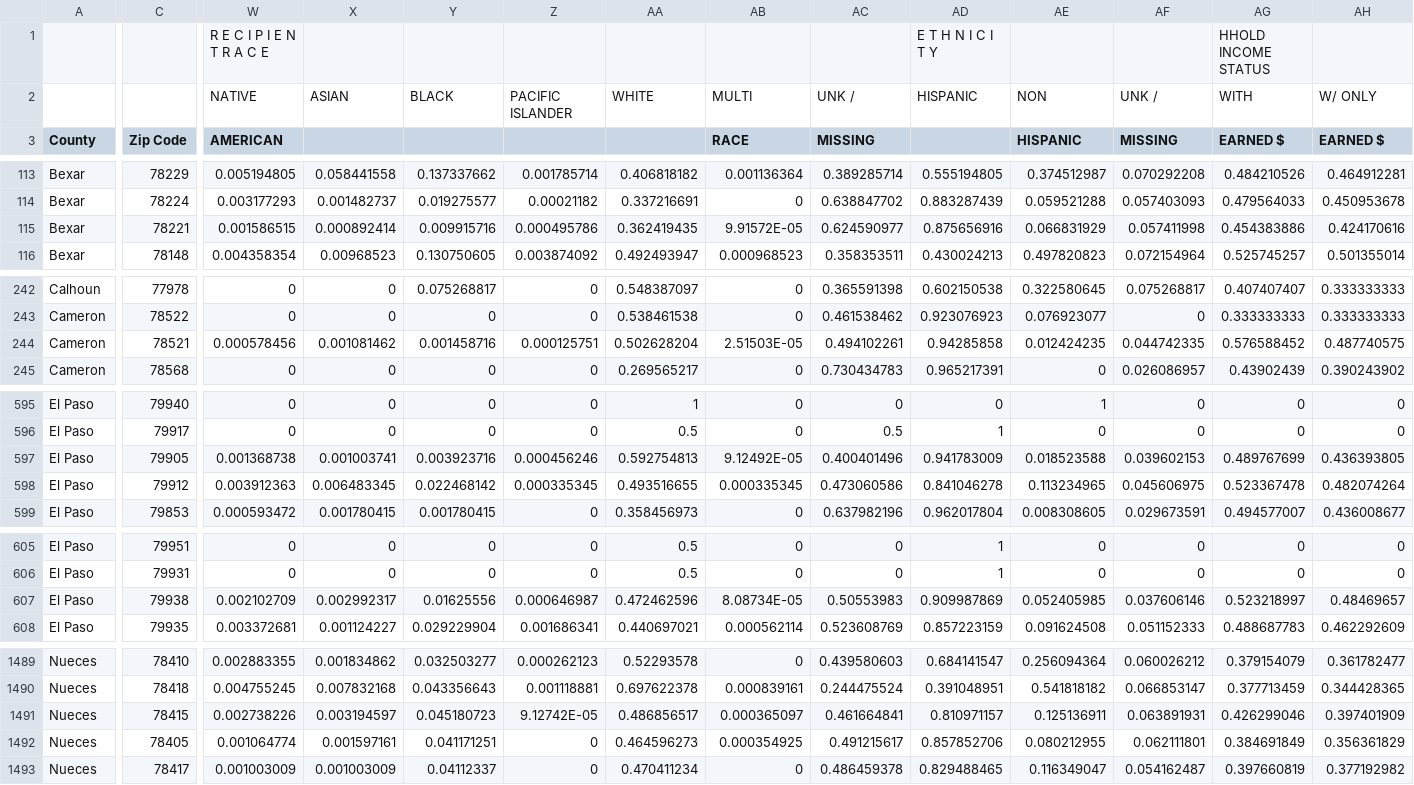
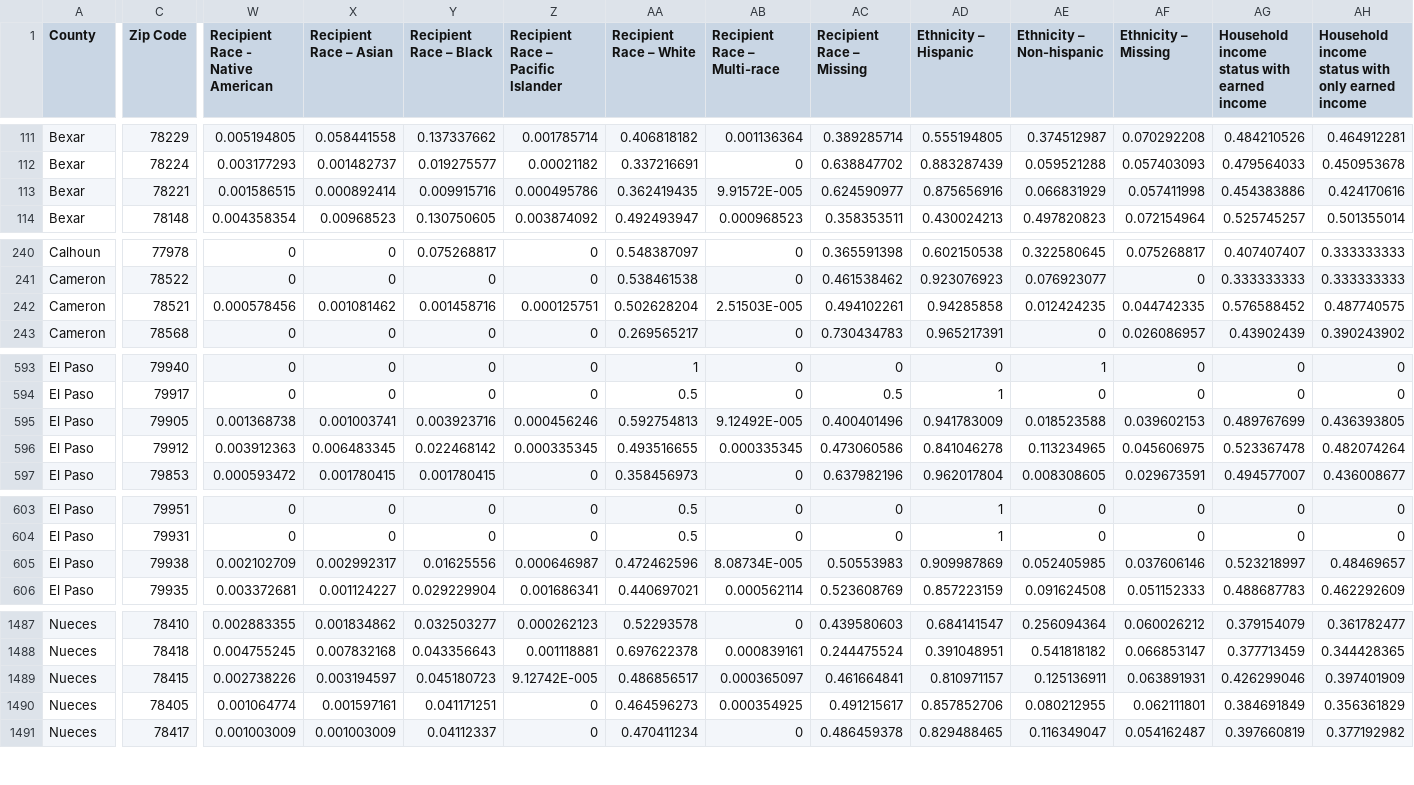
Before and after one commit to thinkshout/feeding-texas, a CSV file: assets/csv_data/SNAP_Particpation_and_Race_Merged.csv, drawn as a sheet; only a part is shown, gaps mark what is left out; removed rows and columns are numbered as before the commit, all else as after; rows hold the shown columns only; the diff covers the shown part only; the diff names each change by its address in the sheet, - before the commit and + after, or states it on an @@ line.

Commit message:
updating file to make headers one line - were multi-line headers #20

```diff
--- a/assets/csv_data/SNAP_Particpation_and_Race_Merged.csv
+++ b/assets/csv_data/SNAP_Particpation_and_Race_Merged.csv
-row 1:  |  | R E C I P I E N T R A C E |  |  |  |  |  |  | E T H N I C I T Y |  |  | HHOLD INCOME STATUS
-row 2:  |  | NATIVE | ASIAN | BLACK | PACIFIC ISLANDER | WHITE | MULTI | UNK / | HISPANIC | NON | UNK / | WITH | W/ ONLY
-W1: AMERICAN
+W1: Recipient Race - Native American
-X1: (empty)
+X1: Recipient Race – Asian
-Y1: (empty)
+Y1: Recipient Race – Black
-Z1: (empty)
+Z1: Recipient Race – Pacific Islander
-AA1: (empty)
+AA1: Recipient Race – White
-AB1: RACE
+AB1: Recipient Race – Multi-race
-AC1: MISSING
+AC1: Recipient Race – Missing
-AD1: (empty)
+AD1: Ethnicity – Hispanic
-AE1: HISPANIC
+AE1: Ethnicity – Non-hispanic
-AF1: MISSING
+AF1: Ethnicity – Missing
-AG1: EARNED $
+AG1: Household income status with earned income
-AH1: EARNED $
+AH1: Household income status with only earned income
-AB113 (Recipient Race – Multi-race): 9.91572E-05
+AB113 (Recipient Race – Multi-race): 9.91572E-005
-AB242 (Recipient Race – Multi-race): 2.51503E-05
+AB242 (Recipient Race – Multi-race): 2.51503E-005
-AB595 (Recipient Race – Multi-race): 9.12492E-05
+AB595 (Recipient Race – Multi-race): 9.12492E-005
-AB605 (Recipient Race – Multi-race): 8.08734E-05
+AB605 (Recipient Race – Multi-race): 8.08734E-005
-Z1489: 9.12742E-05
+Z1489: 9.12742E-005
```
Also changed, not shown: 12 edited cells elsewhere in this file.
